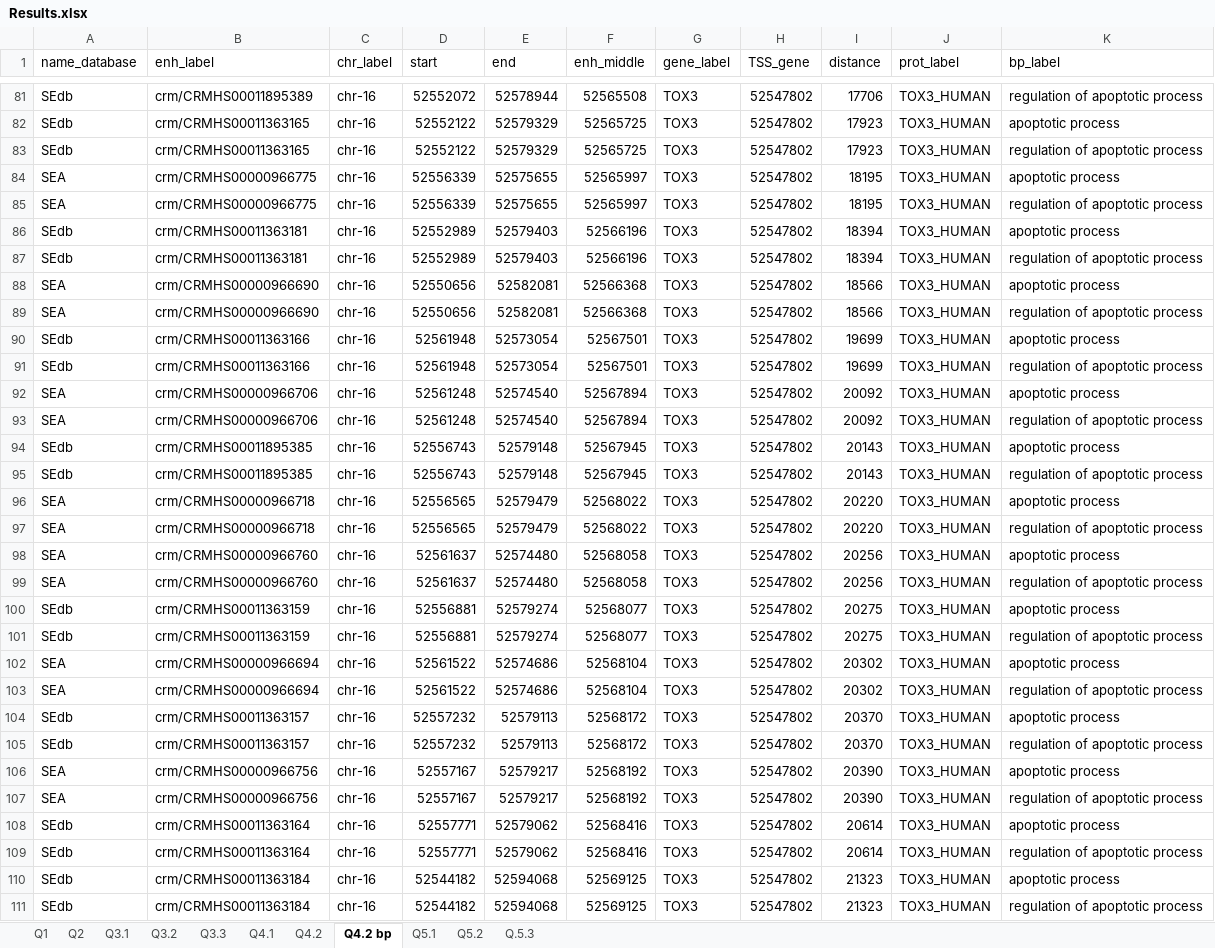
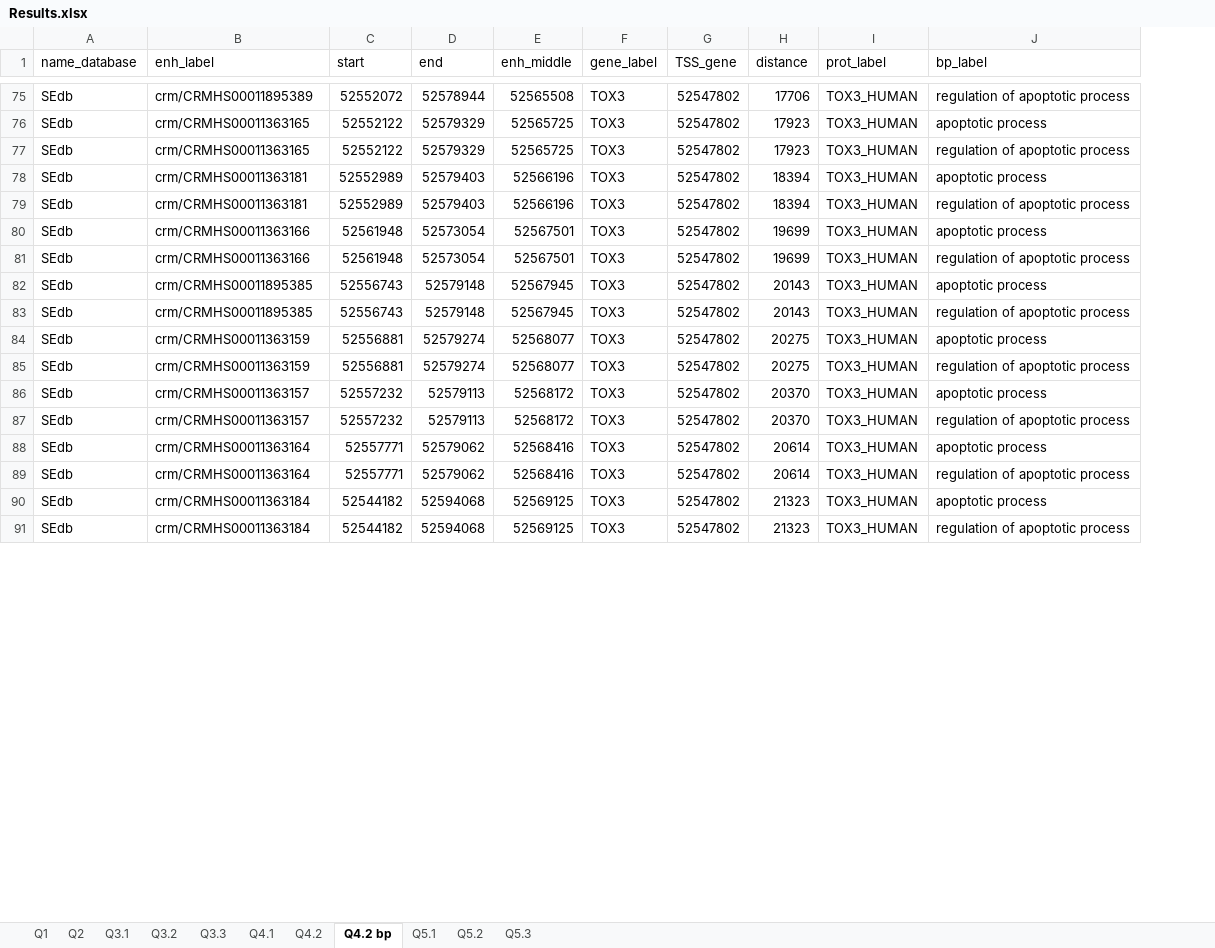
Before and after one commit to juan-mulero/cisreg, an Excel workbook: Use_Cases/UC1/Results.xlsx, sheet Q4.2 bp, drawn as a sheet; only a part is shown, gaps mark what is left out; values as stored, in another font and other column widths than the file's, no borders; removed rows and columns are numbered as before the commit, all else as after; the diff covers the shown part only; the diff names each change by its address in the sheet, - before the commit and + after, or states it on an @@ line.

```diff
--- a/Use_Cases/UC1/Results.xlsx (sheet Q4.2 bp)
+++ b/Use_Cases/UC1/Results.xlsx (sheet Q4.2 bp)
-sheet tab: Q.5.3
+sheet tab: Q5.3
-column C (chr_label), rows 81-83: all chr-16; rows 86-87: chr-16 | chr-16; rows 90-91: chr-16 | chr-16; rows 94-95: chr-16 | chr-16; rows 100-101: chr-16 | chr-16; rows 104-105: chr-16 | chr-16; rows 108-111: all chr-16
-row 84: SEA | crm/CRMHS00000966775 | chr-16 | 52556339 | 52575655 | 52565997 | TOX3 | 52547802 | 18195 | TOX3_HUMAN | apoptotic process
-row 85: SEA | crm/CRMHS00000966775 | chr-16 | 52556339 | 52575655 | 52565997 | TOX3 | 52547802 | 18195 | TOX3_HUMAN | regulation of apoptotic process
-row 88: SEA | crm/CRMHS00000966690 | chr-16 | 52550656 | 52582081 | 52566368 | TOX3 | 52547802 | 18566 | TOX3_HUMAN | apoptotic process
-row 89: SEA | crm/CRMHS00000966690 | chr-16 | 52550656 | 52582081 | 52566368 | TOX3 | 52547802 | 18566 | TOX3_HUMAN | regulation of apoptotic process
-row 92: SEA | crm/CRMHS00000966706 | chr-16 | 52561248 | 52574540 | 52567894 | TOX3 | 52547802 | 20092 | TOX3_HUMAN | apoptotic process
-row 93: SEA | crm/CRMHS00000966706 | chr-16 | 52561248 | 52574540 | 52567894 | TOX3 | 52547802 | 20092 | TOX3_HUMAN | regulation of apoptotic process
-row 96: SEA | crm/CRMHS00000966718 | chr-16 | 52556565 | 52579479 | 52568022 | TOX3 | 52547802 | 20220 | TOX3_HUMAN | apoptotic process
-row 97: SEA | crm/CRMHS00000966718 | chr-16 | 52556565 | 52579479 | 52568022 | TOX3 | 52547802 | 20220 | TOX3_HUMAN | regulation of apoptotic process
-row 98: SEA | crm/CRMHS00000966760 | chr-16 | 52561637 | 52574480 | 52568058 | TOX3 | 52547802 | 20256 | TOX3_HUMAN | apoptotic process
-row 99: SEA | crm/CRMHS00000966760 | chr-16 | 52561637 | 52574480 | 52568058 | TOX3 | 52547802 | 20256 | TOX3_HUMAN | regulation of apoptotic process
-row 102: SEA | crm/CRMHS00000966694 | chr-16 | 52561522 | 52574686 | 52568104 | TOX3 | 52547802 | 20302 | TOX3_HUMAN | apoptotic process
-row 103: SEA | crm/CRMHS00000966694 | chr-16 | 52561522 | 52574686 | 52568104 | TOX3 | 52547802 | 20302 | TOX3_HUMAN | regulation of apoptotic process
-row 106: SEA | crm/CRMHS00000966756 | chr-16 | 52557167 | 52579217 | 52568192 | TOX3 | 52547802 | 20390 | TOX3_HUMAN | apoptotic process
-row 107: SEA | crm/CRMHS00000966756 | chr-16 | 52557167 | 52579217 | 52568192 | TOX3 | 52547802 | 20390 | TOX3_HUMAN | regulation of apoptotic process
```
Also changed, not shown: 40 removed rows and 6 moved rows elsewhere in this sheet, sheet Q4.2, sheet Q4.1, sheet Q1, sheet Q5.2, sheet Q5.1, sheet Q3.3, 3 more sheets, BGW_graphs.xlsx, BGW_statistics.xlsx, 26 other files.
